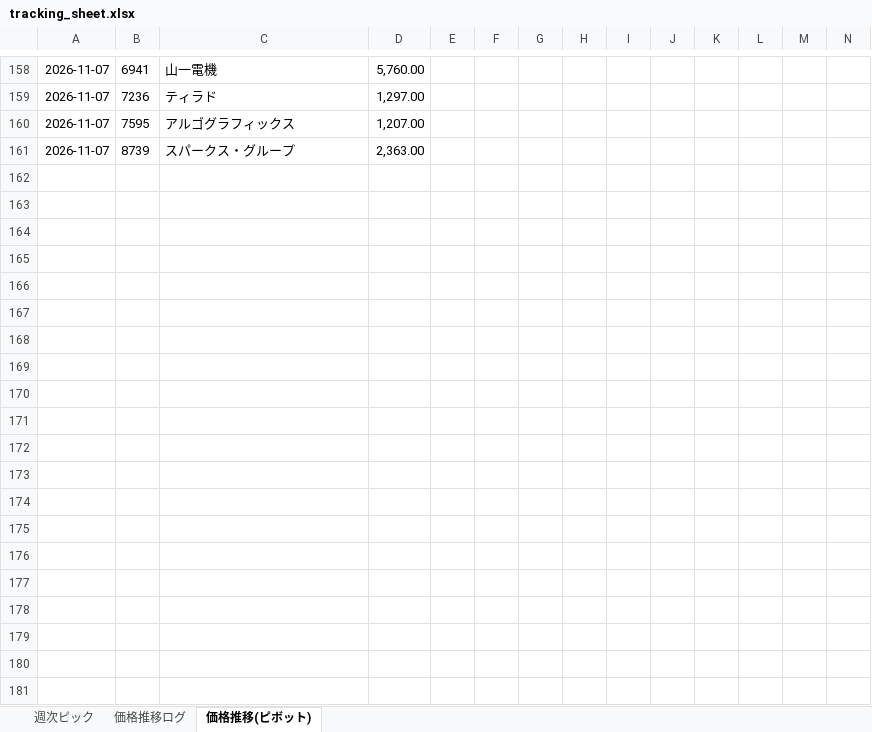
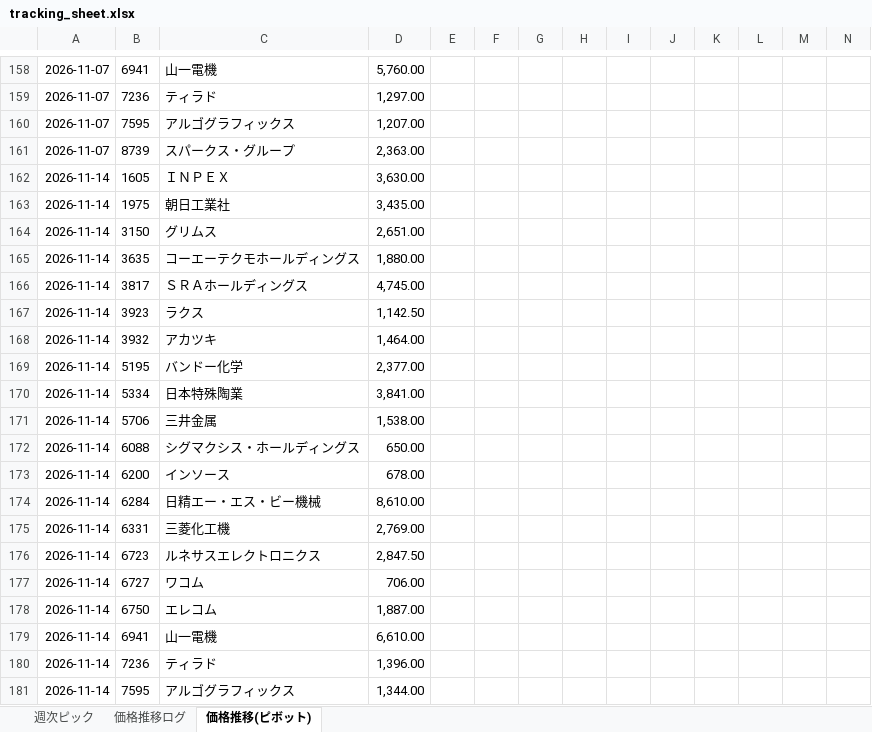
Before and after one commit to kuri-chan/asset-screening, an Excel workbook: output/tracking_sheet.xlsx, sheet 価格推移(ピボット), drawn as a sheet; only a part is shown, gaps mark what is left out; values as stored, in another font and other column widths than the file's, no borders; the diff names each change by its address in the sheet, - before the commit and + after, or states it on an @@ line.

```diff
--- a/output/tracking_sheet.xlsx (sheet 価格推移(ピボット))
+++ b/output/tracking_sheet.xlsx (sheet 価格推移(ピボット))
+row 162: 2026-11-14 | 1605 | ＩＮＰＥＸ | 3,630.00
+row 163: 2026-11-14 | 1975 | 朝日工業社 | 3,435.00
+row 164: 2026-11-14 | 3150 | グリムス | 2,651.00
+row 165: 2026-11-14 | 3635 | コーエーテクモホールディングス | 1,880.00
+row 166: 2026-11-14 | 3817 | ＳＲＡホールディングス | 4,745.00
+row 167: 2026-11-14 | 3923 | ラクス | 1,142.50
+row 168: 2026-11-14 | 3932 | アカツキ | 1,464.00
+row 169: 2026-11-14 | 5195 | バンドー化学 | 2,377.00
+row 170: 2026-11-14 | 5334 | 日本特殊陶業 | 3,841.00
+row 171: 2026-11-14 | 5706 | 三井金属 | 1,538.00
+row 172: 2026-11-14 | 6088 | シグマクシス・ホールディングス | 650.00
+row 173: 2026-11-14 | 6200 | インソース | 678.00
+row 174: 2026-11-14 | 6284 | 日精エー・エス・ビー機械 | 8,610.00
+row 175: 2026-11-14 | 6331 | 三菱化工機 | 2,769.00
+row 176: 2026-11-14 | 6723 | ルネサスエレクトロニクス | 2,847.50
+row 177: 2026-11-14 | 6727 | ワコム | 706.00
+row 178: 2026-11-14 | 6750 | エレコム | 1,887.00
+row 179: 2026-11-14 | 6941 | 山一電機 | 6,610.00
+row 180: 2026-11-14 | 7236 | ティラド | 1,396.00
+row 181: 2026-11-14 | 7595 | アルゴグラフィックス | 1,344.00
```
Also changed, not shown: sheet 週次ピック, 1 other file.
